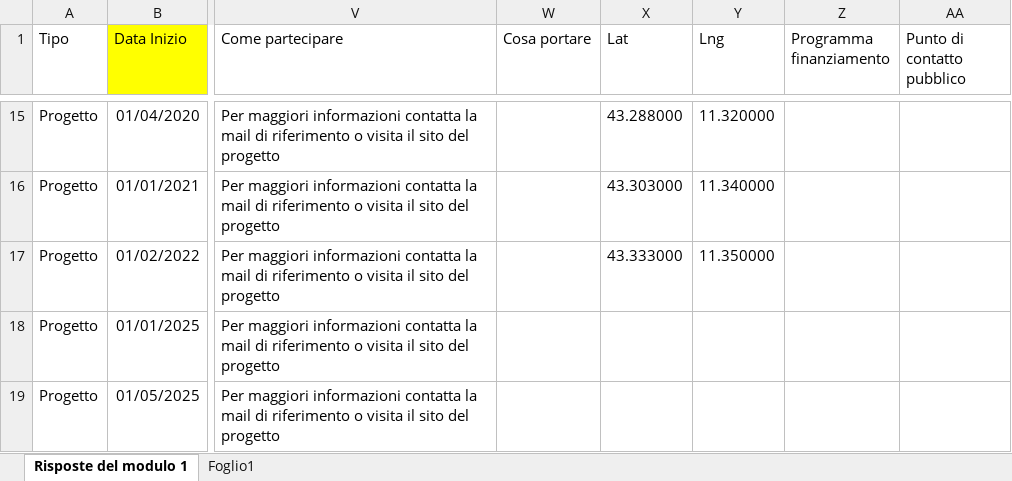
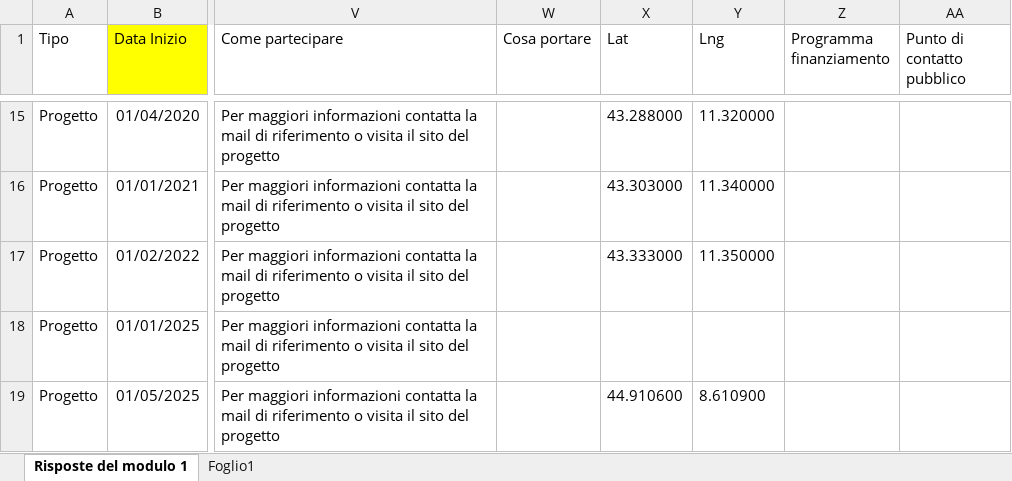
Before and after one commit to marley71/EU-CS_platform, an Excel workbook: resources/progetti_ottobre_2025_finale.xlsx, sheet Risposte del modulo 1, drawn as a sheet; only a part is shown, gaps mark what is left out; values as stored, in another font and other column widths than the file's, no borders; charts and pictures not drawn; the diff names each change by its address in the sheet, - before the commit and + after, or states it on an @@ line.

Commit message:
alessandria

```diff
--- a/resources/progetti_ottobre_2025_finale.xlsx (sheet Risposte del modulo 1)
+++ b/resources/progetti_ottobre_2025_finale.xlsx (sheet Risposte del modulo 1)
-X19 (Lat): (empty)
+X19 (Lat): 44.910600
-Y19 (Lng): (empty)
+Y19 (Lng): 8.610900
```
